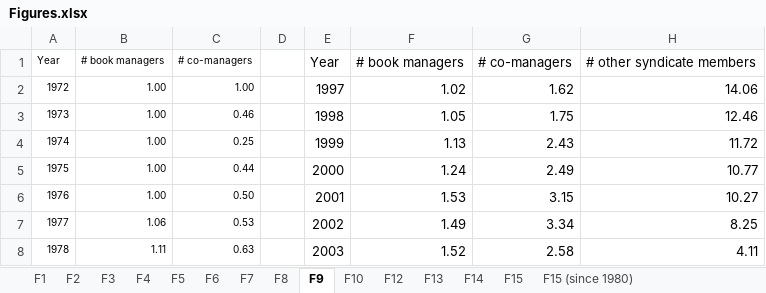
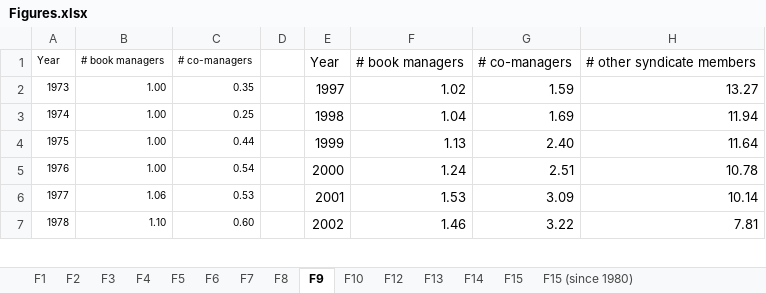
Before and after one commit to volkovacodes/IPO-Review-Chapter, an Excel workbook: Figures.xlsx, sheet F9, drawn as a sheet; only a part is shown; values as stored, in another font and other column widths than the file's, no borders; charts and pictures not drawn; removed rows and columns are numbered as before the commit, all else as after; the diff covers the shown part only; the diff names each change by its address in the sheet, - before the commit and + after, or states it on an @@ line.

```diff
--- a/Figures.xlsx (sheet F9)
+++ b/Figures.xlsx (sheet F9)
-row 2: 1972 | 1.00 | 1.00 |  | 1997 | 1.02 | 1.62 | 14.06
-C2: 0.46
+C2: 0.35
-E2: 1998
+E2: 1997
-F2: 1.05
+F2: 1.02
-G2: 1.75
+G2: 1.59
-H2: 12.46
+H2: 13.27
-E3: 1999
+E3: 1998
-F3: 1.13
+F3: 1.04
-G3: 2.43
+G3: 1.69
-H3: 11.72
+H3: 11.94
-E4: 2000
+E4: 1999
-F4: 1.24
+F4: 1.13
-G4: 2.49
+G4: 2.40
-H4: 10.77
+H4: 11.64
-C5: 0.50
+C5: 0.54
-E5: 2001
+E5: 2000
-F5: 1.53
+F5: 1.24
-G5: 3.15
+G5: 2.51
-H5: 10.27
+H5: 10.78
-E6: 2002
+E6: 2001
-F6: 1.49
+F6: 1.53
-G6: 3.34
+G6: 3.09
-H6: 8.25
+H6: 10.14
-B7: 1.11
+B7: 1.10
-C7: 0.63
+C7: 0.60
-E7: 2003
+E7: 2002
-F7: 1.52
+F7: 1.46
-G7: 2.58
+G7: 3.22
-H7: 4.11
+H7: 7.81
```
Also changed, not shown: 1 added row and 100 edited cells elsewhere in this sheet, sheet F5, sheet F4, sheet F14, sheet F6, sheet F7, sheet F13, 7 more sheets, charts or pictures, Tables.xlsx, 17 other files.
